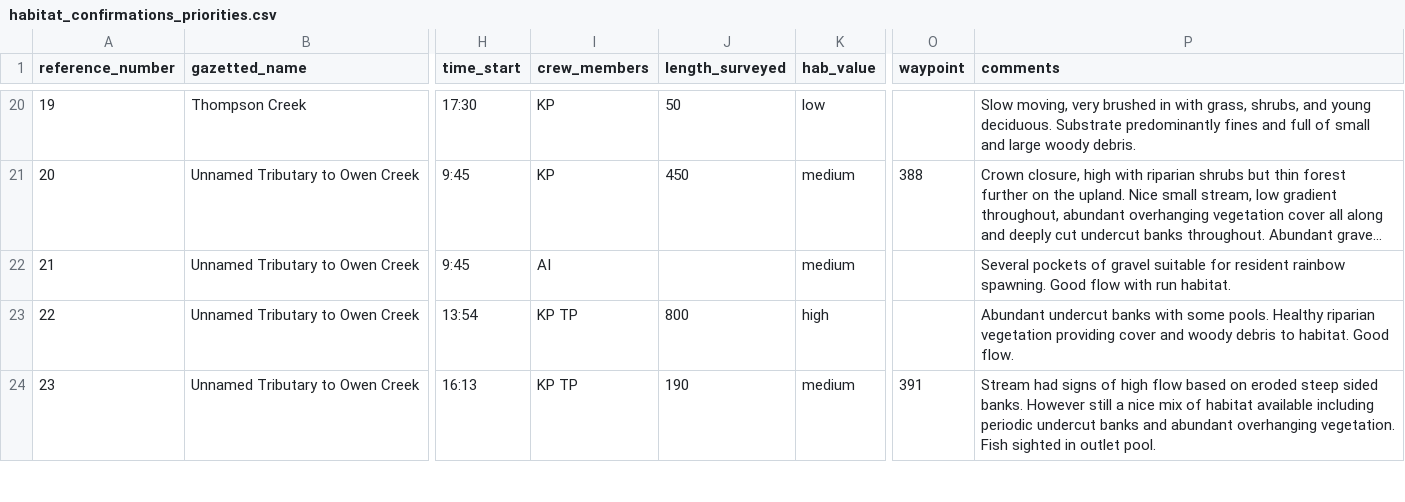
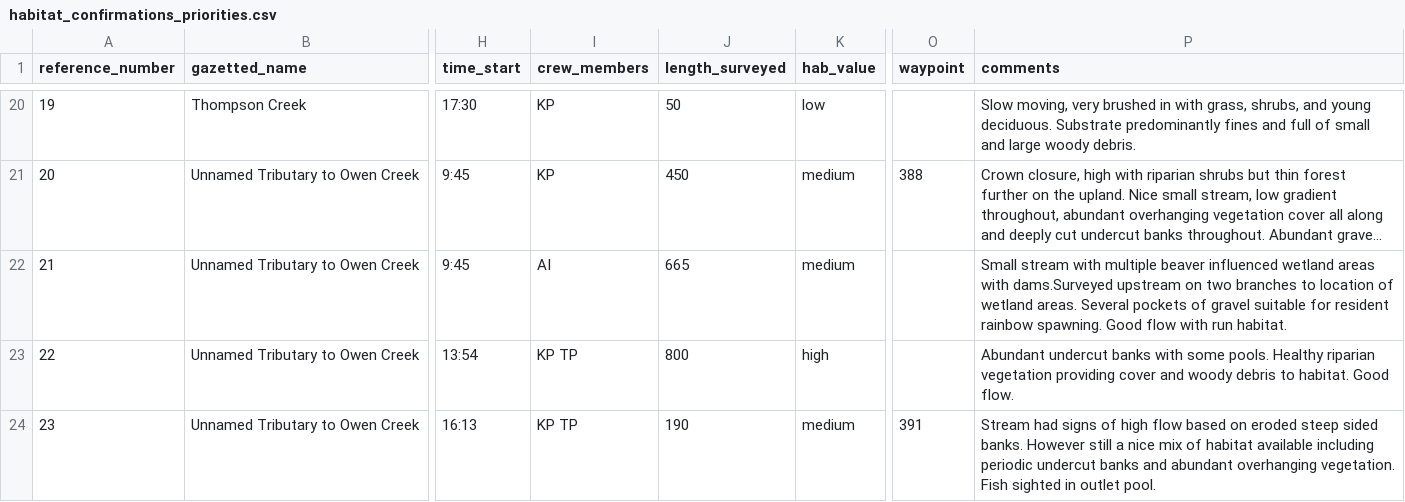
Before and after one commit to lucy-schick/fish_passage_skeena_2021_reporting, a CSV file: data/habitat_confirmations_priorities.csv, drawn as a sheet; only a part is shown, gaps mark what is left out; long unchanged cells end in …; the diff names each change by its address in the sheet, - before the commit and + after, or states it on an @@ line.

```diff
--- a/data/habitat_confirmations_priorities.csv
+++ b/data/habitat_confirmations_priorities.csv
-J22 (length_surveyed): (empty)
+J22 (length_surveyed): 665
-P22 (comments): Several pockets…
+P22 (comments): Small stream with multiple beaver influenced wetland areas with dams.Surveyed upstream on two branches to location of wetland areas. Several pockets…
```
Also changed, not shown: 2 other files.
